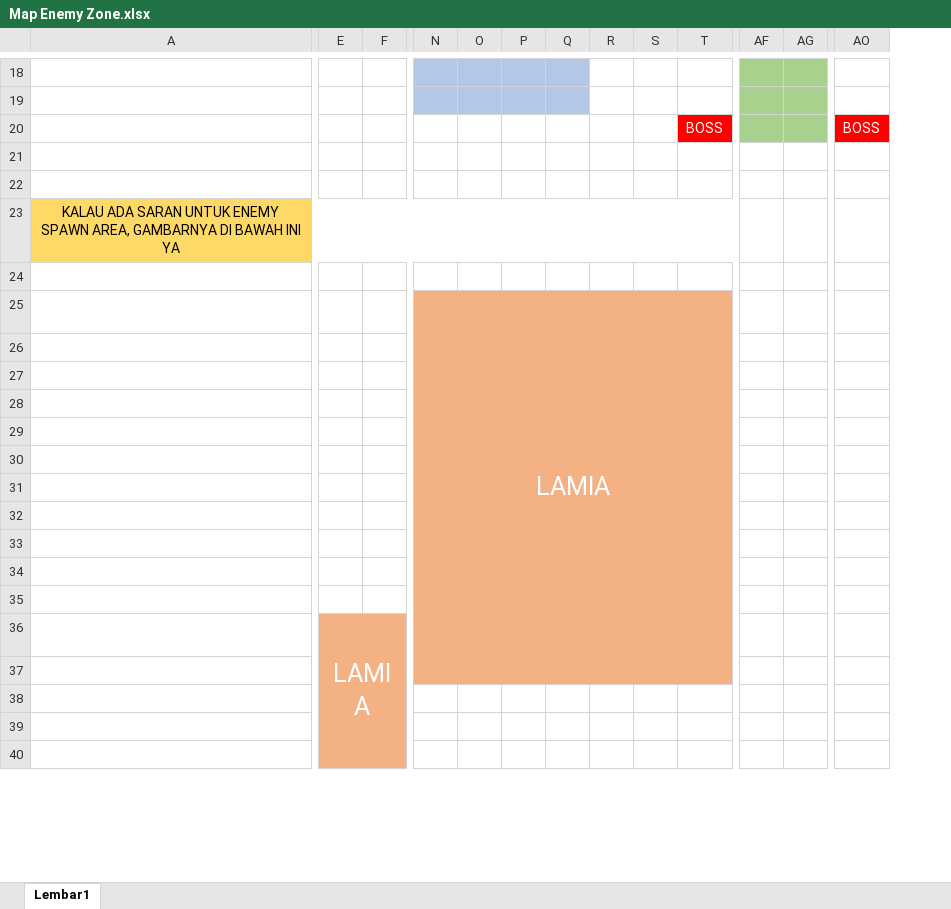
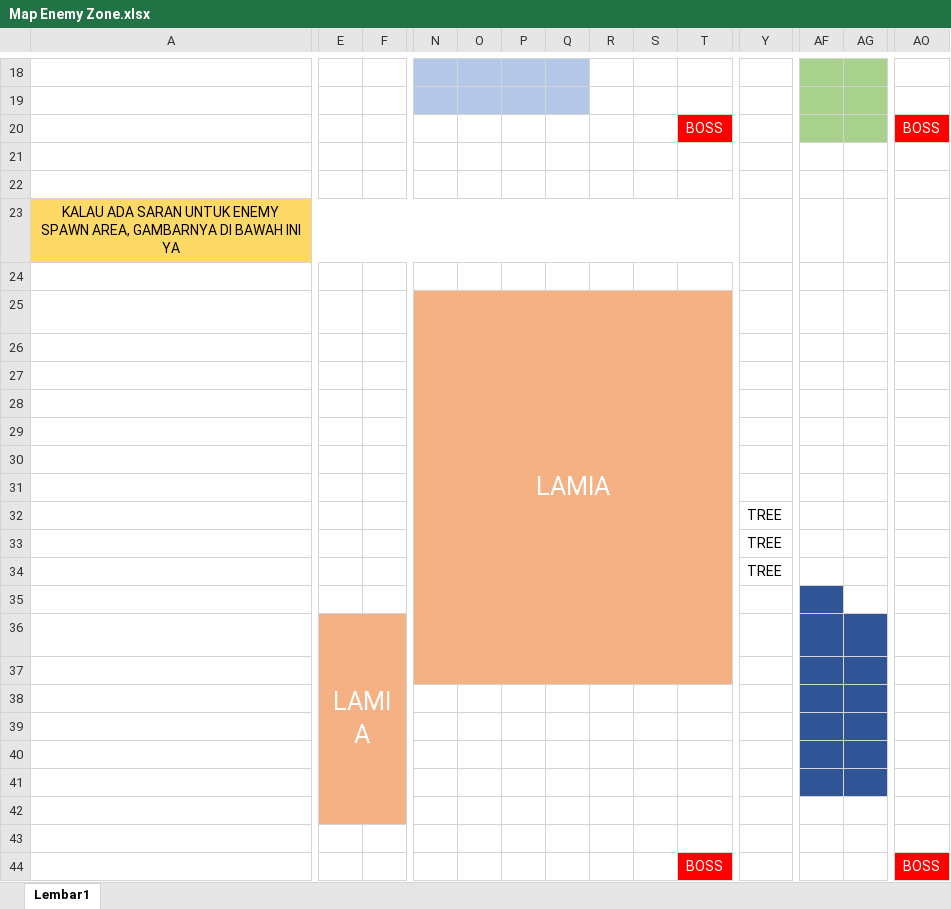
Before and after one commit to kadeksuryam/Tubes-Logkom, an Excel workbook: Map Enemy Zone.xlsx, sheet Lembar1, drawn as a sheet; only a part is shown, gaps mark what is left out; values as stored, in another font and other column widths than the file's, no borders; removed rows and columns are numbered as before the commit, all else as after; rows hold the shown columns only; the diff covers the shown part only; the diff names each change by its address in the sheet, - before the commit and + after, or states it on an @@ line.

```diff
--- a/Map Enemy Zone.xlsx (sheet Lembar1)
+++ b/Map Enemy Zone.xlsx (sheet Lembar1)
+column Y, empty
-N25:T37 merged
+N25:T37 merged
+row 27: (empty)
+row 28: (empty)
+row 29: (empty)
+row 30: (empty)
+row 31: (empty)
+row 32:  |  |  |  |  |  |  |  |  |  | TREE
+row 33:  |  |  |  |  |  |  |  |  |  | TREE
+row 34:  |  |  |  |  |  |  |  |  |  | TREE
+row 35: (empty)
+row 37: (empty)
+row 38: (empty)
+row 39: (empty)
-E40:F42 fill: none
+E40:F42 fill: #F4B183
-N40:T43 fill: #F4B183
+N40:T43 fill: none
-AF40:AG40 fill: none
+AF40:AG40 fill: #2F5597
-AF41:AG41 fill: none
+AF41:AG41 fill: #2F5597
-N44:S44 fill: #F4B183
+N44:S44 fill: none
-row 44: (empty)
+row 44:  |  |  |  |  |  |  |  |  | BOSS |  |  |  | BOSS
-T44 fill: #F4B183
+T44 fill: #FF0000
-AO44 fill: none
+AO44 fill: #FF0000
-row 32: (empty)
-row 33: (empty)
-row 34: (empty)
-row 35: (empty)
-row 37: (empty)
-row 38: (empty)
-row 39: (empty)
-row 40: (empty)
```
Also changed, not shown: 4 removed rows, 1 removed column, 1 edited cell and cell formats elsewhere in this sheet, 3 other files.
